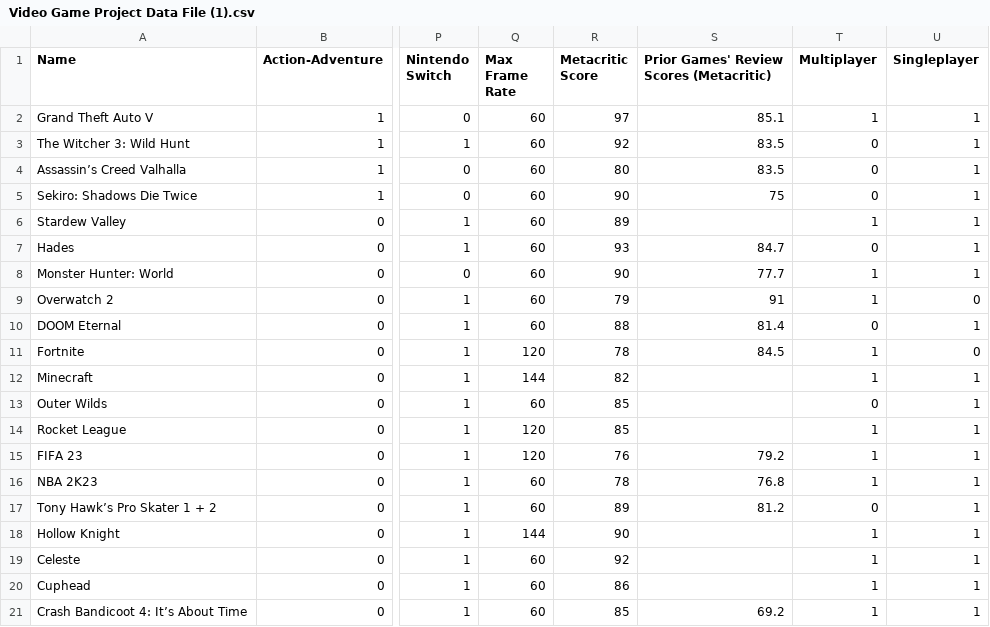
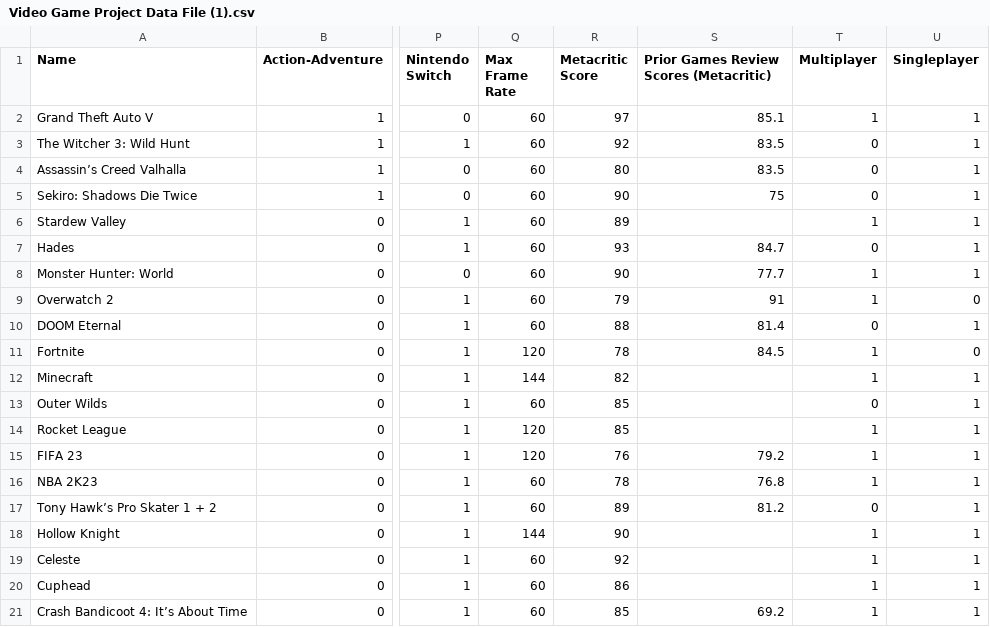
Before and after one commit to rahuljr2/Video-Game-Project-Data-File-3, a CSV file: Video Game Project Data File (1).csv, drawn as a sheet; only a part is shown, gaps mark what is left out; the diff names each change by its address in the sheet, - before the commit and + after, or states it on an @@ line.

Commit message:
Update Video Game Project Data File (1).csv

```diff
--- a/Video Game Project Data File (1).csv
+++ b/Video Game Project Data File (1).csv
-S1: Prior Games' Review Scores (Metacritic)
+S1: Prior Games Review Scores (Metacritic)
```
